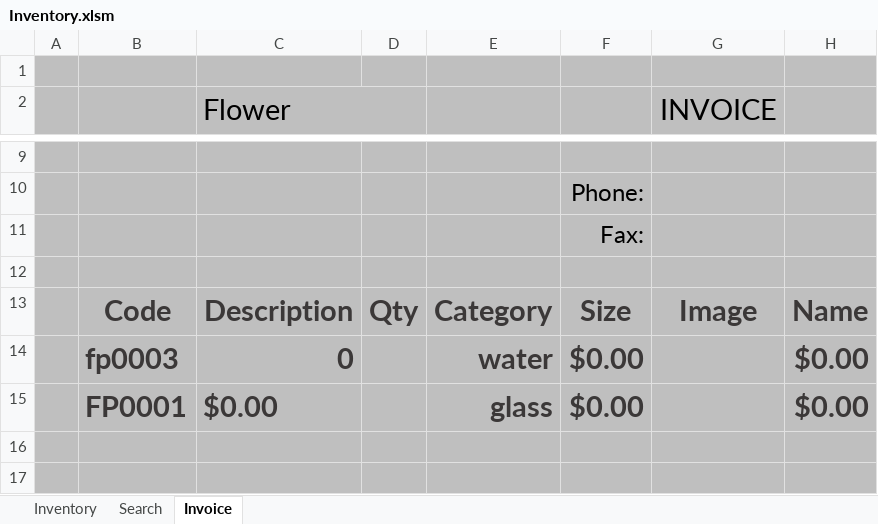
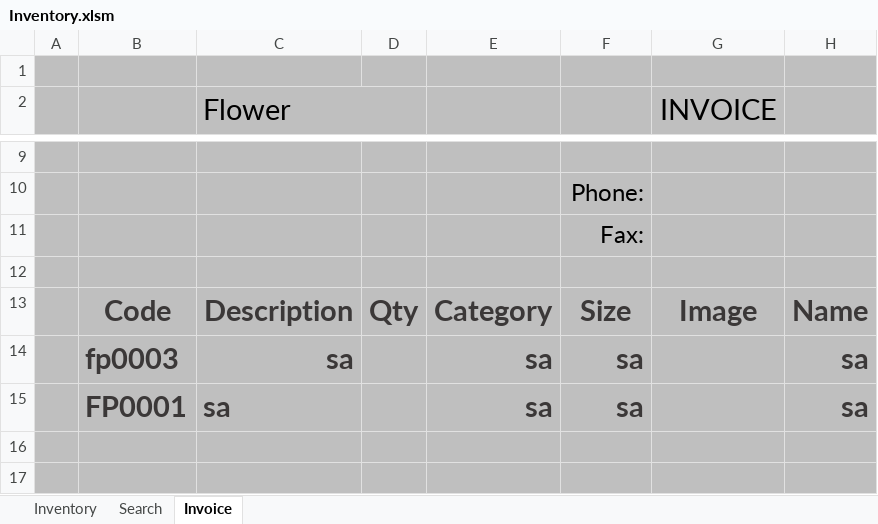
Before and after one commit to FlowerSystem-lb/inventorysystem, an Excel workbook: Inventory.xlsm, sheet Invoice, drawn as a sheet; only a part is shown, gaps mark what is left out; values as stored, in another font and other column widths than the file's, no borders; charts and pictures and table styles not drawn; removed rows and columns are numbered as before the commit, all else as after; the diff names each change by its address in the sheet, - before the commit and + after, or states it on an @@ line.

```diff
--- a/Inventory.xlsm (sheet Invoice)
+++ b/Inventory.xlsm (sheet Invoice)
-row 14:  | fp0003 | 0 |  | water | $0.00 |  | $0.00
-row 15:  | FP0001 | $0.00 |  | glass | $0.00 |  | $0.00
+row 14:  | fp0003 | sa |  | sa | sa |  | sa
+row 15:  | FP0001 | sa |  | sa | sa |  | sa
```
Also changed, not shown: sheet Search, sheet Inventory, 2 other files.
